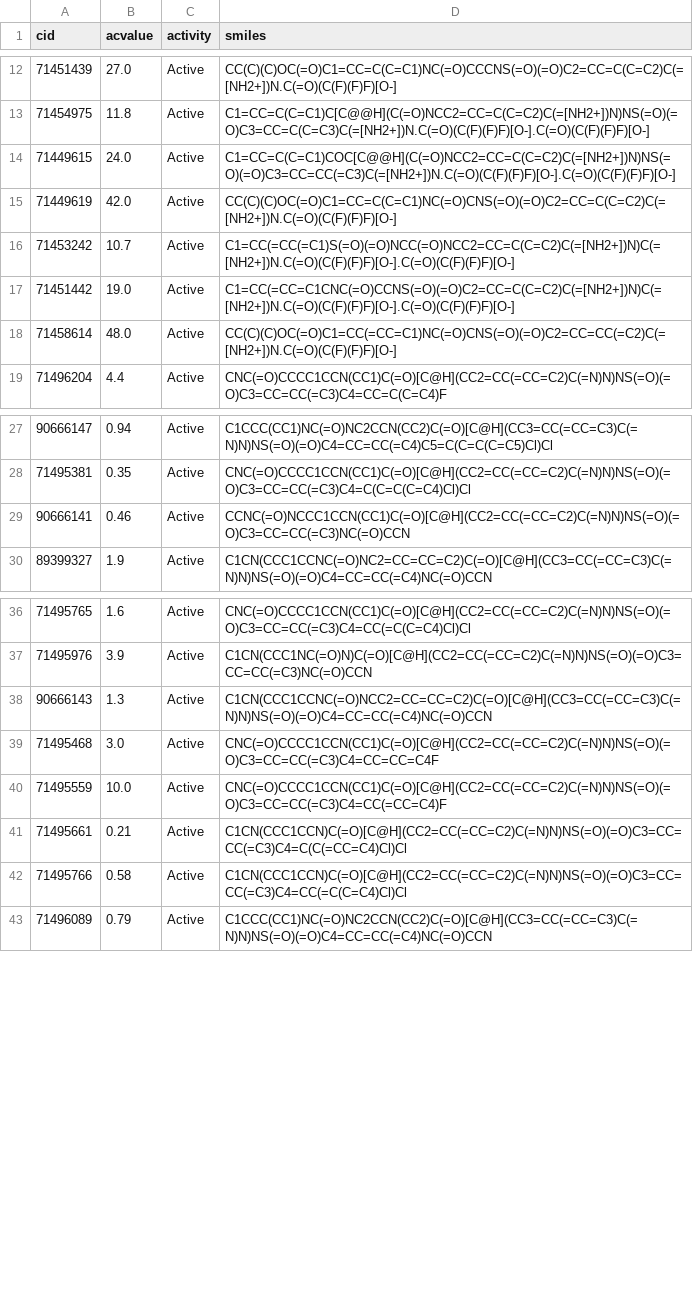
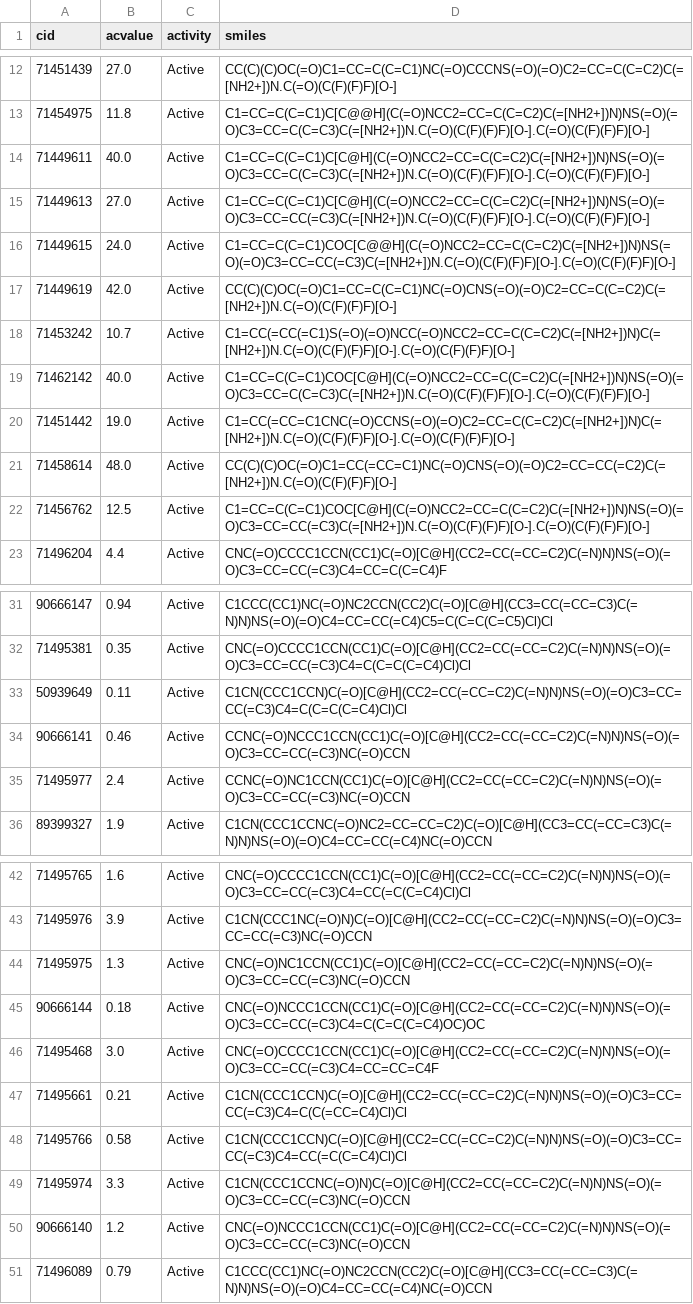
Before and after one commit to srensi/tmprss2, a CSV file: dumps/TMPRSS6_processed.csv, drawn as a sheet; only a part is shown, gaps mark what is left out.

```diff
--- a/dumps/TMPRSS6_processed.csv
+++ b/dumps/TMPRSS6_processed.csv
@@ -13,2 +13,4 @@ cid,acvalue,activity,smiles
 71454975,11.8,Active,C1=CC=C(C=C1)C[C@@H](C(=O)NCC2=CC=C(C=C2)C(=[NH2+])N)NS(=O)(=O)C3=CC=C(C=C3)C(=[NH2+])N.C(=O)(C(F)(F)F)[O-].C(=O)(C(F)(F)F)[O-]
+71449611,40.0,Active,C1=CC=C(C=C1)C[C@H](C(=O)NCC2=CC=C(C=C2)C(=[NH2+])N)NS(=O)(=O)C3=CC=C(C=C3)C(=[NH2+])N.C(=O)(C(F)(F)F)[O-].C(=O)(C(F)(F)F)[O-]
+71449613,27.0,Active,C1=CC=C(C=C1)C[C@H](C(=O)NCC2=CC=C(C=C2)C(=[NH2+])N)NS(=O)(=O)C3=CC=CC(=C3)C(=[NH2+])N.C(=O)(C(F)(F)F)[O-].C(=O)(C(F)(F)F)[O-]
 71449615,24.0,Active,C1=CC=C(C=C1)COC[C@@H](C(=O)NCC2=CC=C(C=C2)C(=[NH2+])N)NS(=O)(=O)C3=CC=CC(=C3)C(=[NH2+])N.C(=O)(C(F)(F)F)[O-].C(=O)(C(F)(F)F)[O-]
@@ -16,4 +18,6 @@ cid,acvalue,activity,smiles
 71453242,10.7,Active,C1=CC(=CC(=C1)S(=O)(=O)NCC(=O)NCC2=CC=C(C=C2)C(=[NH2+])N)C(=[NH2+])N.C(=O)(C(F)(F)F)[O-].C(=O)(C(F)(F)F)[O-]
+71462142,40.0,Active,C1=CC=C(C=C1)COC[C@H](C(=O)NCC2=CC=C(C=C2)C(=[NH2+])N)NS(=O)(=O)C3=CC=C(C=C3)C(=[NH2+])N.C(=O)(C(F)(F)F)[O-].C(=O)(C(F)(F)F)[O-]
 71451442,19.0,Active,C1=CC(=CC=C1CNC(=O)CCNS(=O)(=O)C2=CC=C(C=C2)C(=[NH2+])N)C(=[NH2+])N.C(=O)(C(F)(F)F)[O-].C(=O)(C(F)(F)F)[O-]
 71458614,48.0,Active,CC(C)(C)OC(=O)C1=CC(=CC=C1)NC(=O)CNS(=O)(=O)C2=CC=CC(=C2)C(=[NH2+])N.C(=O)(C(F)(F)F)[O-]
+71456762,12.5,Active,C1=CC=C(C=C1)COC[C@H](C(=O)NCC2=CC=C(C=C2)C(=[NH2+])N)NS(=O)(=O)C3=CC=CC(=C3)C(=[NH2+])N.C(=O)(C(F)(F)F)[O-].C(=O)(C(F)(F)F)[O-]
 71496204,4.4,Active,CNC(=O)CCCC1CCN(CC1)C(=O)[C@H](CC2=CC(=CC=C2)C(=N)N)NS(=O)(=O)C3=CC=CC(=C3)C4=CC=C(C=C4)F
@@ -28,3 +32,5 @@ cid,acvalue,activity,smiles
 71495381,0.35,Active,CNC(=O)CCCC1CCN(CC1)C(=O)[C@H](CC2=CC(=CC=C2)C(=N)N)NS(=O)(=O)C3=CC=CC(=C3)C4=C(C=C(C=C4)Cl)Cl
+50939649,0.11,Active,C1CN(CCC1CCN)C(=O)[C@H](CC2=CC(=CC=C2)C(=N)N)NS(=O)(=O)C3=CC=CC(=C3)C4=C(C=C(C=C4)Cl)Cl
 90666141,0.46,Active,CCNC(=O)NCCC1CCN(CC1)C(=O)[C@H](CC2=CC(=CC=C2)C(=N)N)NS(=O)(=O)C3=CC=CC(=C3)NC(=O)CCN
+71495977,2.4,Active,CCNC(=O)NC1CCN(CC1)C(=O)[C@H](CC2=CC(=CC=C2)C(=N)N)NS(=O)(=O)C3=CC=CC(=C3)NC(=O)CCN
 89399327,1.9,Active,C1CN(CCC1CCNC(=O)NC2=CC=CC=C2)C(=O)[C@H](CC3=CC(=CC=C3)C(=N)N)NS(=O)(=O)C4=CC=CC(=C4)NC(=O)CCN
@@ -37,7 +43,9 @@ cid,acvalue,activity,smiles
 71495976,3.9,Active,C1CN(CCC1NC(=O)N)C(=O)[C@H](CC2=CC(=CC=C2)C(=N)N)NS(=O)(=O)C3=CC=CC(=C3)NC(=O)CCN
-90666143,1.3,Active,C1CN(CCC1CCNC(=O)NCC2=CC=CC=C2)C(=O)[C@H](CC3=CC(=CC=C3)C(=N)N)NS(=O)(=O)C4=CC=CC(=C4)NC(=O)CCN
+71495975,1.3,Active,CNC(=O)NC1CCN(CC1)C(=O)[C@H](CC2=CC(=CC=C2)C(=N)N)NS(=O)(=O)C3=CC=CC(=C3)NC(=O)CCN
+90666144,0.18,Active,CNC(=O)NCCC1CCN(CC1)C(=O)[C@H](CC2=CC(=CC=C2)C(=N)N)NS(=O)(=O)C3=CC=CC(=C3)C4=C(C=C(C=C4)OC)OC
 71495468,3.0,Active,CNC(=O)CCCC1CCN(CC1)C(=O)[C@H](CC2=CC(=CC=C2)C(=N)N)NS(=O)(=O)C3=CC=CC(=C3)C4=CC=CC=C4F
-71495559,10.0,Active,CNC(=O)CCCC1CCN(CC1)C(=O)[C@H](CC2=CC(=CC=C2)C(=N)N)NS(=O)(=O)C3=CC=CC(=C3)C4=CC(=CC=C4)F
 71495661,0.21,Active,C1CN(CCC1CCN)C(=O)[C@H](CC2=CC(=CC=C2)C(=N)N)NS(=O)(=O)C3=CC=CC(=C3)C4=C(C(=CC=C4)Cl)Cl
 71495766,0.58,Active,C1CN(CCC1CCN)C(=O)[C@H](CC2=CC(=CC=C2)C(=N)N)NS(=O)(=O)C3=CC=CC(=C3)C4=CC(=C(C=C4)Cl)Cl
+71495974,3.3,Active,C1CN(CCC1CCNC(=O)N)C(=O)[C@H](CC2=CC(=CC=C2)C(=N)N)NS(=O)(=O)C3=CC=CC(=C3)NC(=O)CCN
+90666140,1.2,Active,CNC(=O)NCCC1CCN(CC1)C(=O)[C@H](CC2=CC(=CC=C2)C(=N)N)NS(=O)(=O)C3=CC=CC(=C3)NC(=O)CCN
 71496089,0.79,Active,C1CCC(CC1)NC(=O)NC2CCN(CC2)C(=O)[C@H](CC3=CC(=CC=C3)C(=N)N)NS(=O)(=O)C4=CC=CC(=C4)NC(=O)CCN
```
Also changed, not shown: dumps/ST14_processed.csv, dumps/TMPRSS11D_processed.csv, 21 other files.
